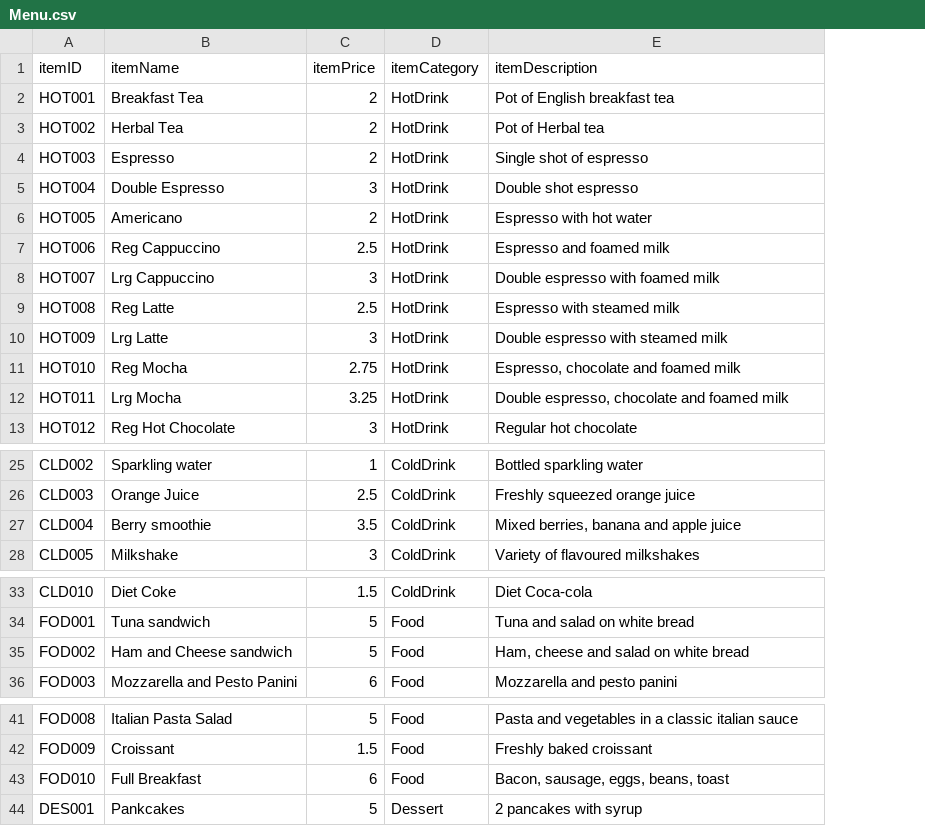
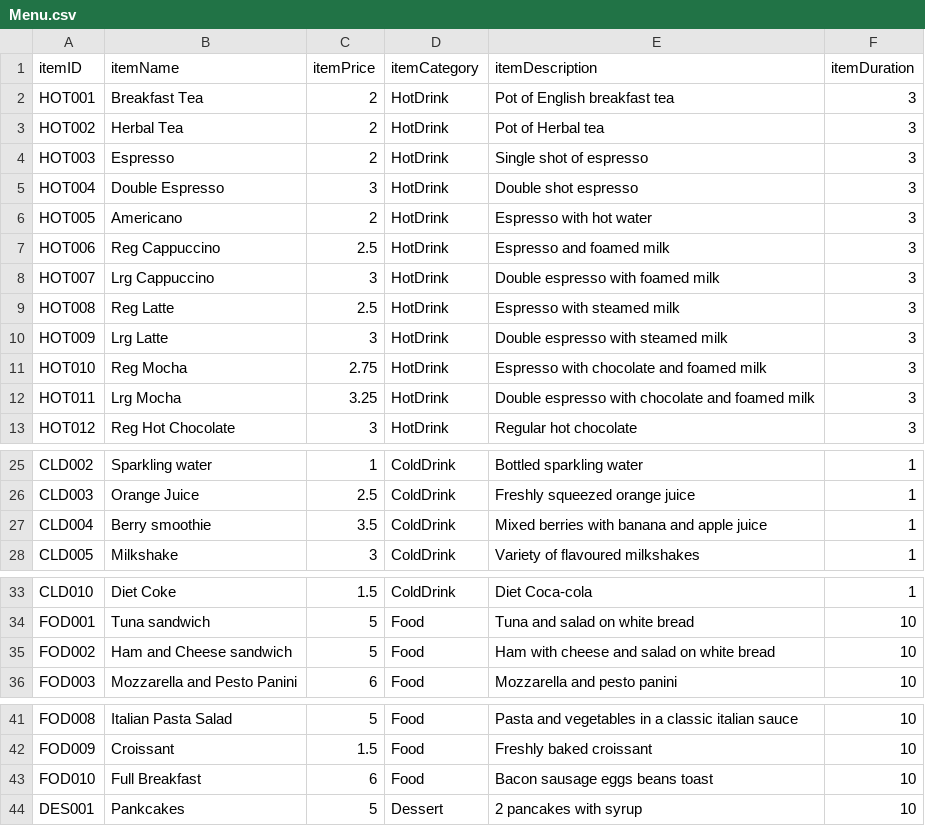
Before and after one commit to hmt2/adv_soft_eng, a CSV file: Menu.csv, drawn as a sheet; only a part is shown, gaps mark what is left out; the diff names each change by its address in the sheet, - before the commit and + after, or states it on an @@ line.

Commit message:
Add files via upload

```diff
--- a/Menu.csv
+++ b/Menu.csv
+column F (itemDuration), rows 2-13: all 3; rows 25-28: all 1; rows 33-36: 1 | 10 | 10 | 10; rows 41-44: all 10
-E11 (itemDescription): Espresso, chocolate and foamed milk
+E11 (itemDescription): Espresso with chocolate and foamed milk
-E12 (itemDescription): Double espresso, chocolate and foamed milk
+E12 (itemDescription): Double espresso with chocolate and foamed milk
-E27 (itemDescription): Mixed berries, banana and apple juice
+E27 (itemDescription): Mixed berries with banana and apple juice
-E35 (itemDescription): Ham, cheese and salad on white bread
+E35 (itemDescription): Ham with cheese and salad on white bread
-E43 (itemDescription): Bacon, sausage, eggs, beans, toast
+E43 (itemDescription): Bacon sausage eggs beans toast
```
